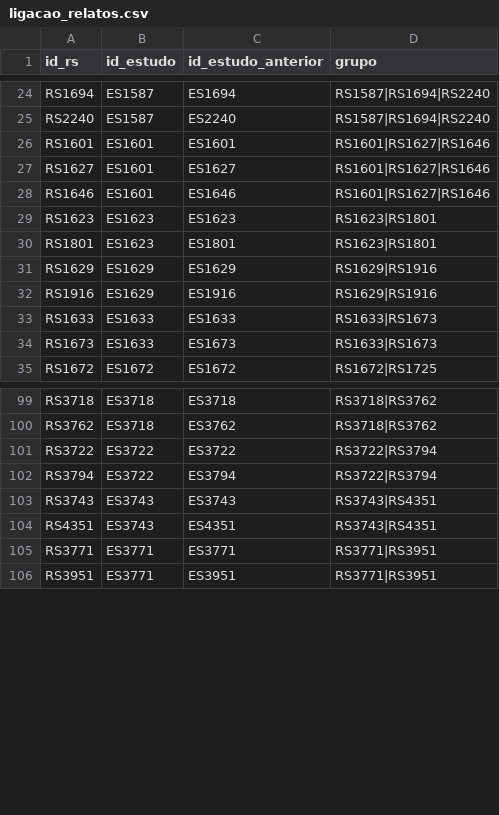
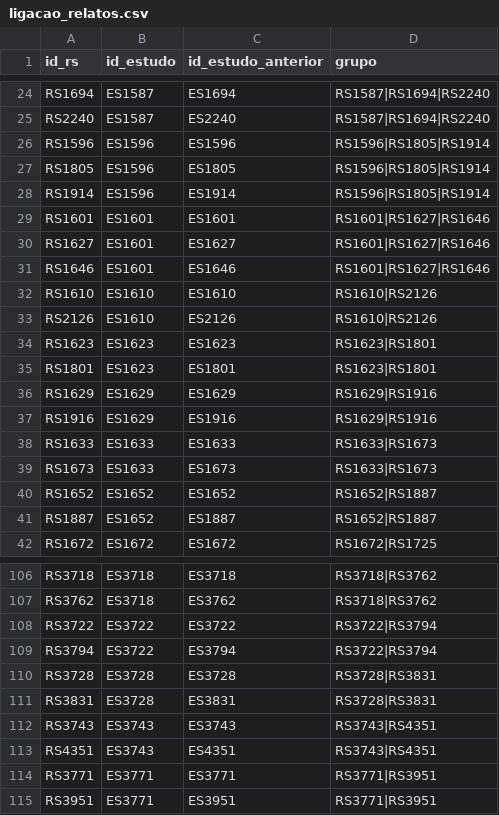
Before and after one commit to felipelmc/pesquisas-eleitorais-rs, a CSV file: 03-textos/ligacao_relatos.csv, drawn as a sheet; only a part is shown, gaps mark what is left out.

```diff
--- a/03-textos/ligacao_relatos.csv
+++ b/03-textos/ligacao_relatos.csv
@@ -25,2 +25,5 @@ RS1694,ES1587,ES1694,RS1587|RS1694|RS2240
 RS2240,ES1587,ES2240,RS1587|RS1694|RS2240
+RS1596,ES1596,ES1596,RS1596|RS1805|RS1914
+RS1805,ES1596,ES1805,RS1596|RS1805|RS1914
+RS1914,ES1596,ES1914,RS1596|RS1805|RS1914
 RS1601,ES1601,ES1601,RS1601|RS1627|RS1646
@@ -28,2 +31,4 @@ RS1627,ES1601,ES1627,RS1601|RS1627|RS1646
 RS1646,ES1601,ES1646,RS1601|RS1627|RS1646
+RS1610,ES1610,ES1610,RS1610|RS2126
+RS2126,ES1610,ES2126,RS1610|RS2126
 RS1623,ES1623,ES1623,RS1623|RS1801
@@ -34,2 +39,4 @@ RS1633,ES1633,ES1633,RS1633|RS1673
 RS1673,ES1633,ES1673,RS1633|RS1673
+RS1652,ES1652,ES1652,RS1652|RS1887
+RS1887,ES1652,ES1887,RS1652|RS1887
 RS1672,ES1672,ES1672,RS1672|RS1725
@@ -102,2 +109,4 @@ RS3722,ES3722,ES3722,RS3722|RS3794
 RS3794,ES3722,ES3794,RS3722|RS3794
+RS3728,ES3728,ES3728,RS3728|RS3831
+RS3831,ES3728,ES3831,RS3728|RS3831
 RS3743,ES3743,ES3743,RS3743|RS4351
```
Also changed, not shown: 6 other files.
